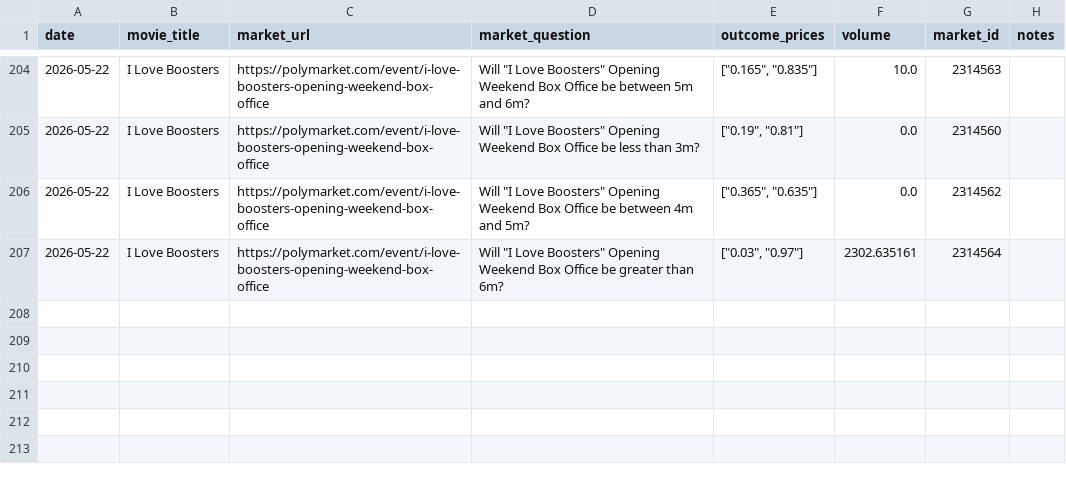
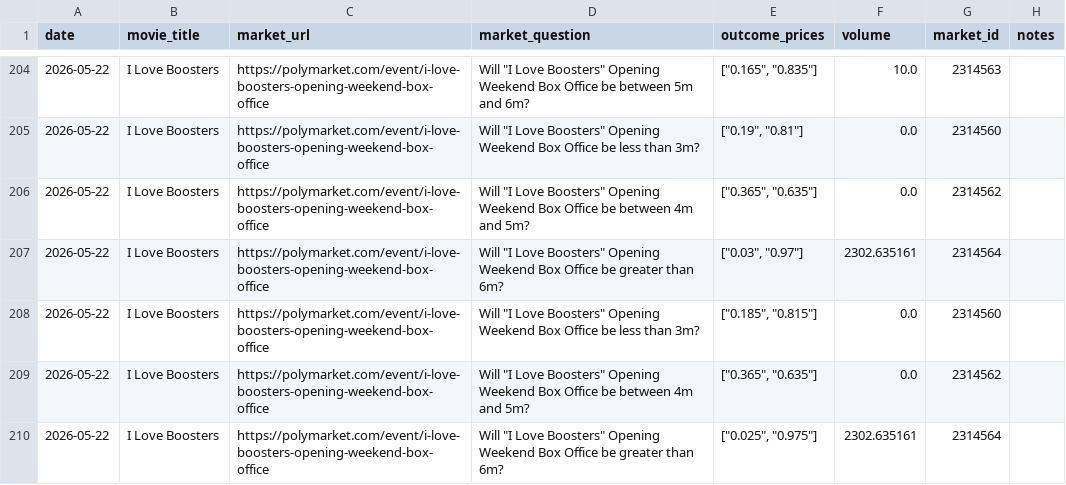
Before and after one commit to arnauddg27-svg/Theatres, a CSV file: box-office-tracker/data/polymarket-markets.csv, drawn as a sheet; only a part is shown, gaps mark what is left out.

```diff
--- a/box-office-tracker/data/polymarket-markets.csv
+++ b/box-office-tracker/data/polymarket-markets.csv
@@ -207 +207,4 @@ date,movie_title,market_url,market_question,outcome_prices,volume,market_id,note
 2026-05-22,I Love Boosters,https://polymarket.com/event/i-love-boosters-opening-weekend-box-office,"Will ""I Love Boosters"" Opening Weekend Box Office be greater than 6m?","[""0.03"", ""0.97""]",2302.635161,2314564,
+2026-05-22,I Love Boosters,https://polymarket.com/event/i-love-boosters-opening-weekend-box-office,"Will ""I Love Boosters"" Opening Weekend Box Office be less than 3m?","[""0.185"", ""0.815""]",0.0,2314560,
+2026-05-22,I Love Boosters,https://polymarket.com/event/i-love-boosters-opening-weekend-box-office,"Will ""I Love Boosters"" Opening Weekend Box Office be between 4m and 5m?","[""0.365"", ""0.635""]",0.0,2314562,
+2026-05-22,I Love Boosters,https://polymarket.com/event/i-love-boosters-opening-weekend-box-office,"Will ""I Love Boosters"" Opening Weekend Box Office be greater than 6m?","[""0.025"", ""0.975""]",2302.635161,2314564,
```
Also changed, not shown: 2 other files.
